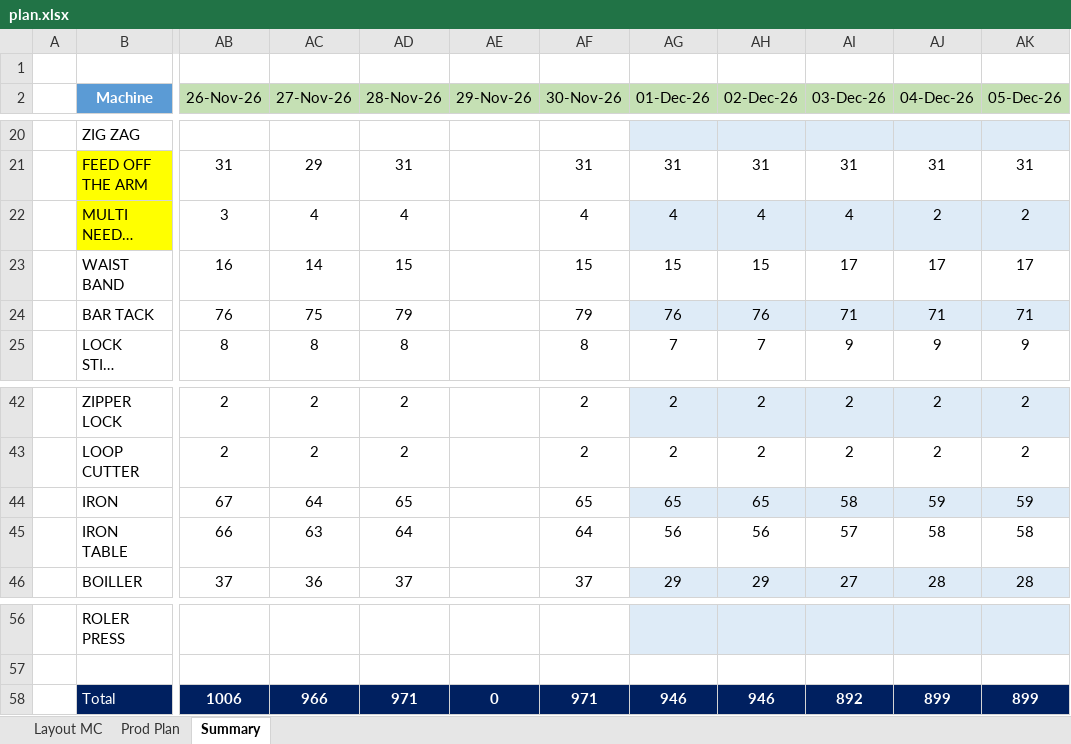
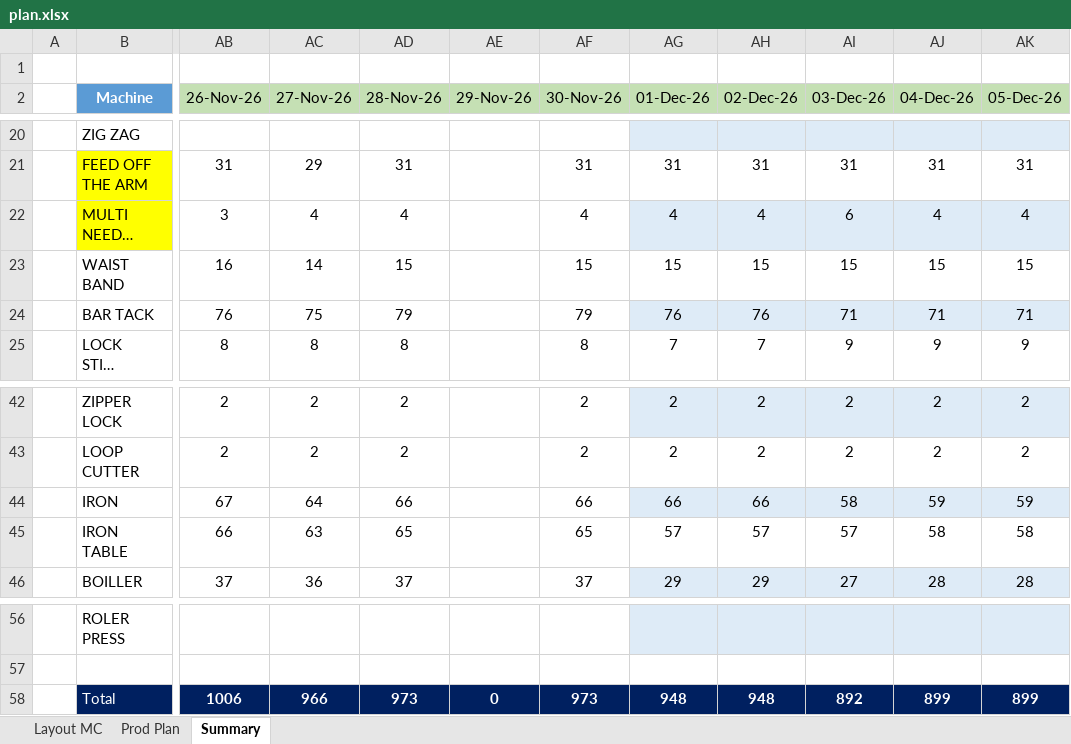
Before and after one commit to HirushaKulararhna/line-loading-board, an Excel workbook: public/data/plan.xlsx, sheet Summary, drawn as a sheet; only a part is shown, gaps mark what is left out; long unchanged cells end in …; values as stored, in another font and other column widths than the file's, no borders; table styles not drawn; the diff names each change by its address in the sheet, - before the commit and + after, or states it on an @@ line.

```diff
--- a/public/data/plan.xlsx (sheet Summary)
+++ b/public/data/plan.xlsx (sheet Summary)
-AI22 (03-Dec-26): 4
+AI22 (03-Dec-26): 6
-AJ22 (04-Dec-26): 2
+AJ22 (04-Dec-26): 4
-AK22 (05-Dec-26): 2
+AK22 (05-Dec-26): 4
-AI23 (03-Dec-26): 17
+AI23 (03-Dec-26): 15
-AJ23 (04-Dec-26): 17
+AJ23 (04-Dec-26): 15
-AK23 (05-Dec-26): 17
+AK23 (05-Dec-26): 15
-AD44 (28-Nov-26): 65
+AD44 (28-Nov-26): 66
-AF44 (30-Nov-26): 65
+AF44 (30-Nov-26): 66
-AG44 (01-Dec-26): 65
+AG44 (01-Dec-26): 66
-AH44 (02-Dec-26): 65
+AH44 (02-Dec-26): 66
-AD45 (28-Nov-26): 64
+AD45 (28-Nov-26): 65
-AF45 (30-Nov-26): 64
+AF45 (30-Nov-26): 65
-AG45 (01-Dec-26): 56
+AG45 (01-Dec-26): 57
-AH45 (02-Dec-26): 56
+AH45 (02-Dec-26): 57
-AD58 (28-Nov-26): 971
+AD58 (28-Nov-26): 973
-AF58 (30-Nov-26): 971
+AF58 (30-Nov-26): 973
-AG58 (01-Dec-26): 946
+AG58 (01-Dec-26): 948
-AH58 (02-Dec-26): 946
+AH58 (02-Dec-26): 948
```
Also changed, not shown: sheet Layout MC.
